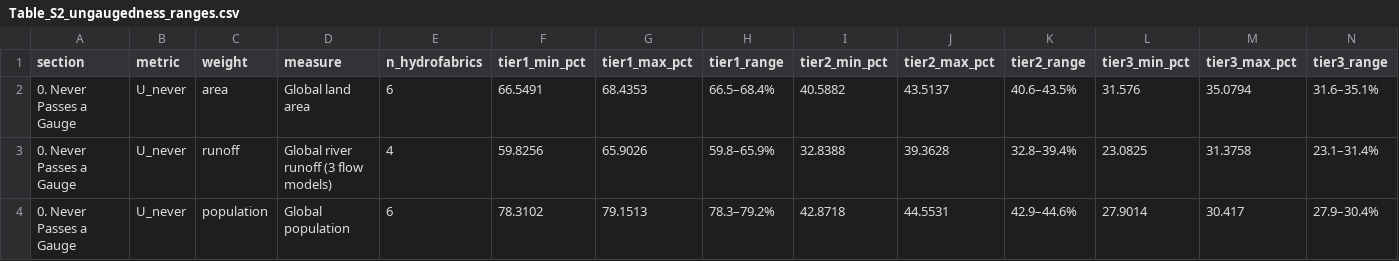
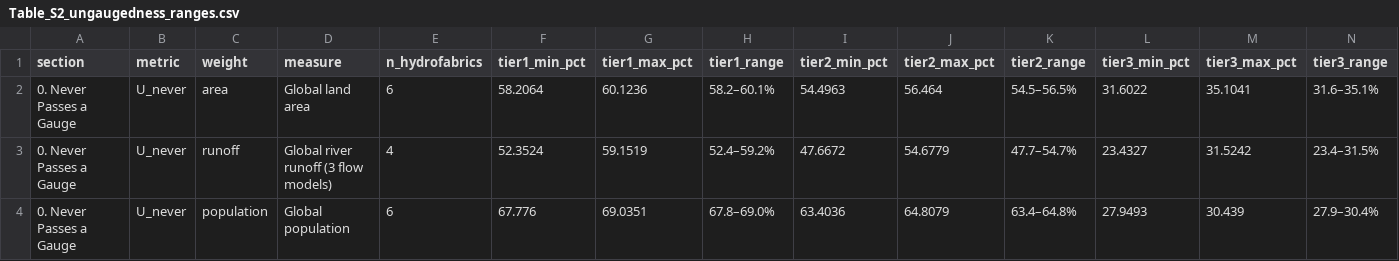
Before and after one commit to grey-nearing/geographical-bias-paper, a CSV file: results/tables/Table_S2_ungaugedness_ranges.csv, drawn as a sheet; only a part is shown; the diff covers the shown part only.

```diff
--- a/results/tables/Table_S2_ungaugedness_ranges.csv
+++ b/results/tables/Table_S2_ungaugedness_ranges.csv
@@ -1,4 +1,4 @@
 section,metric,weight,measure,n_hydrofabrics,tier1_min_pct,tier1_max_pct,tier1_range,tier2_min_pct,tier2_max_pct,tier2_range,tier3_min_pct,tier3_max_pct,tier3_range
-0. Never Passes a Gauge,U_never,area,Global land area,6,66.5491,68.4353,66.5–68.4%,40.5882,43.5137,40.6–43.5%,31.576,35.0794,31.6–35.1%
-0. Never Passes a Gauge,U_never,runoff,Global river runoff (3 flow models),4,59.8256,65.9026,59.8–65.9%,32.8388,39.3628,32.8–39.4%,23.0825,31.3758,23.1–31.4%
-0. Never Passes a Gauge,U_never,population,Global population,6,78.3102,79.1513,78.3–79.2%,42.8718,44.5531,42.9–44.6%,27.9014,30.417,27.9–30.4%
+0. Never Passes a Gauge,U_never,area,Global land area,6,58.2064,60.1236,58.2–60.1%,54.4963,56.464,54.5–56.5%,31.6022,35.1041,31.6–35.1%
+0. Never Passes a Gauge,U_never,runoff,Global river runoff (3 flow models),4,52.3524,59.1519,52.4–59.2%,47.6672,54.6779,47.7–54.7%,23.4327,31.5242,23.4–31.5%
+0. Never Passes a Gauge,U_never,population,Global population,6,67.776,69.0351,67.8–69.0%,63.4036,64.8079,63.4–64.8%,27.9493,30.439,27.9–30.4%
```
Also changed, not shown: 36 edited cells elsewhere in this file, results/hydrofabric_summary/master_cross_hydrofabric_summary_nonfathom.csv, results/tables/Table_S1_gauge_status.csv, 28 other files.
